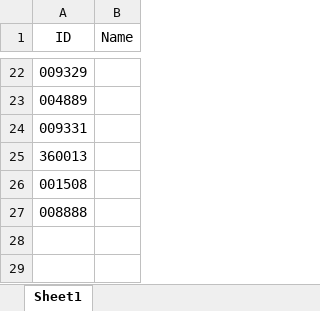
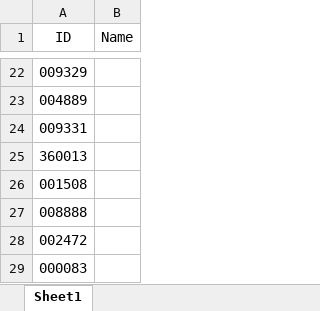
Before and after one commit to Chlorine1816/DailyTools, an Excel workbook: data/FundList.xlsx, sheet Sheet1, drawn as a sheet; only a part is shown, gaps mark what is left out; values as stored, in another font and other column widths than the file's, no borders; the diff names each change by its address in the sheet, - before the commit and + after, or states it on an @@ line.

```diff
--- a/data/FundList.xlsx (sheet Sheet1)
+++ b/data/FundList.xlsx (sheet Sheet1)
+row 28: 002472
+row 29: 000083
```
Also changed, not shown: 1 other file.
